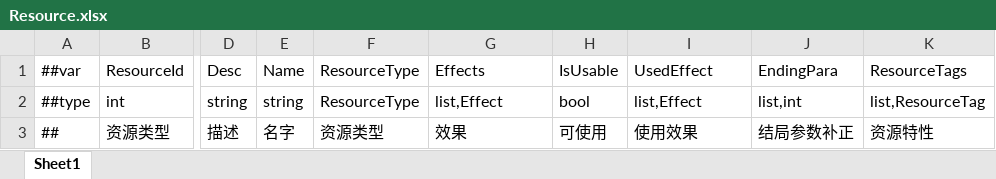
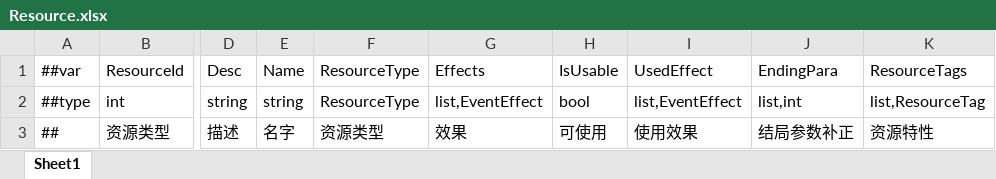
Before and after one commit to fireboltTZ/RootsPinkShark, an Excel workbook: Luban/Config/Datas/Root/Resource.xlsx, sheet Sheet1, drawn as a sheet; only a part is shown, gaps mark what is left out; values as stored, in another font and other column widths than the file's, no borders; the diff names each change by its address in the sheet, - before the commit and + after, or states it on an @@ line.

```diff
--- a/Luban/Config/Datas/Root/Resource.xlsx (sheet Sheet1)
+++ b/Luban/Config/Datas/Root/Resource.xlsx (sheet Sheet1)
-G2: list,Effect
+G2: list,EventEffect
-I2: list,Effect
+I2: list,EventEffect
```
Also changed, not shown: Luban/Config/Datas/Root/EventConfig.xlsx, Luban/Config/Datas/__enums__.xlsx, 8 other files.
